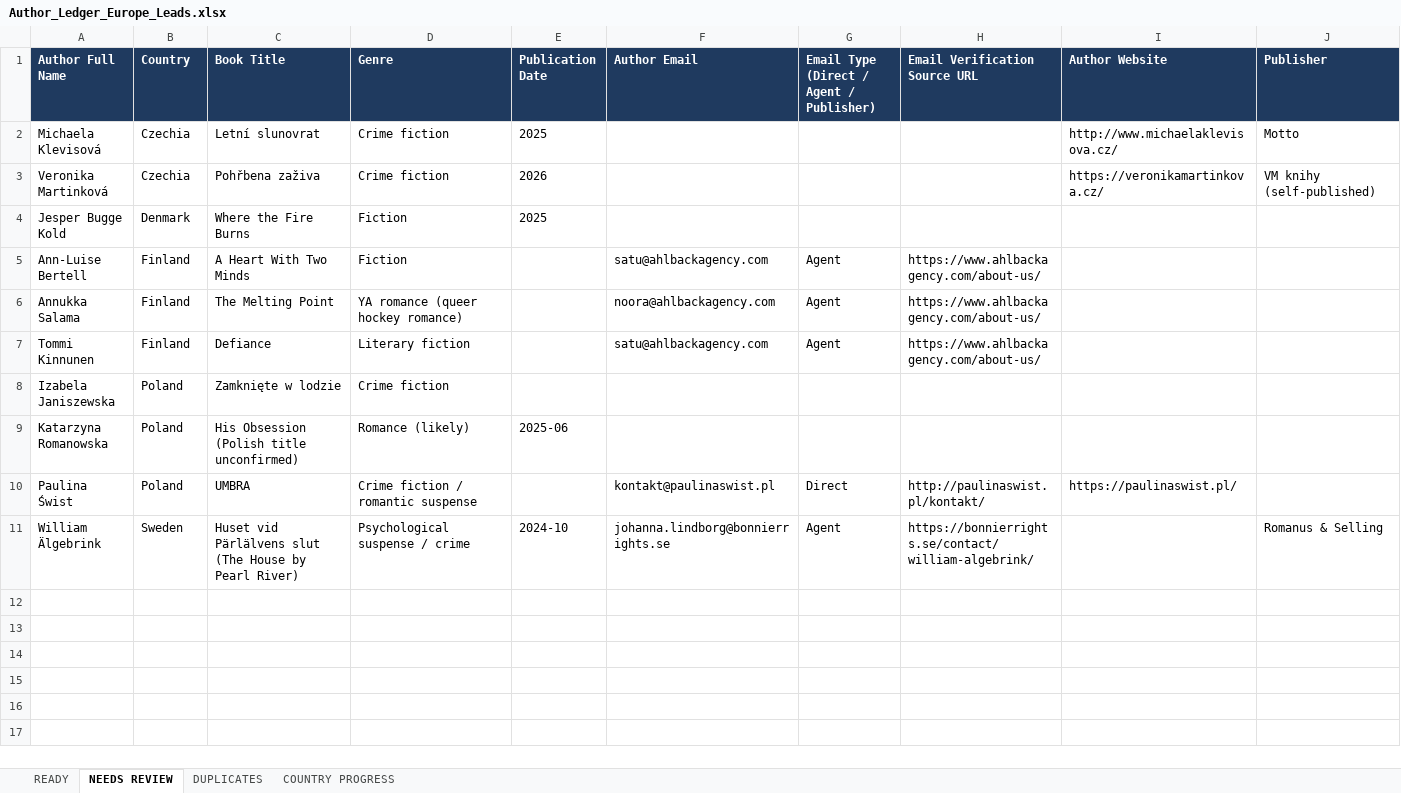
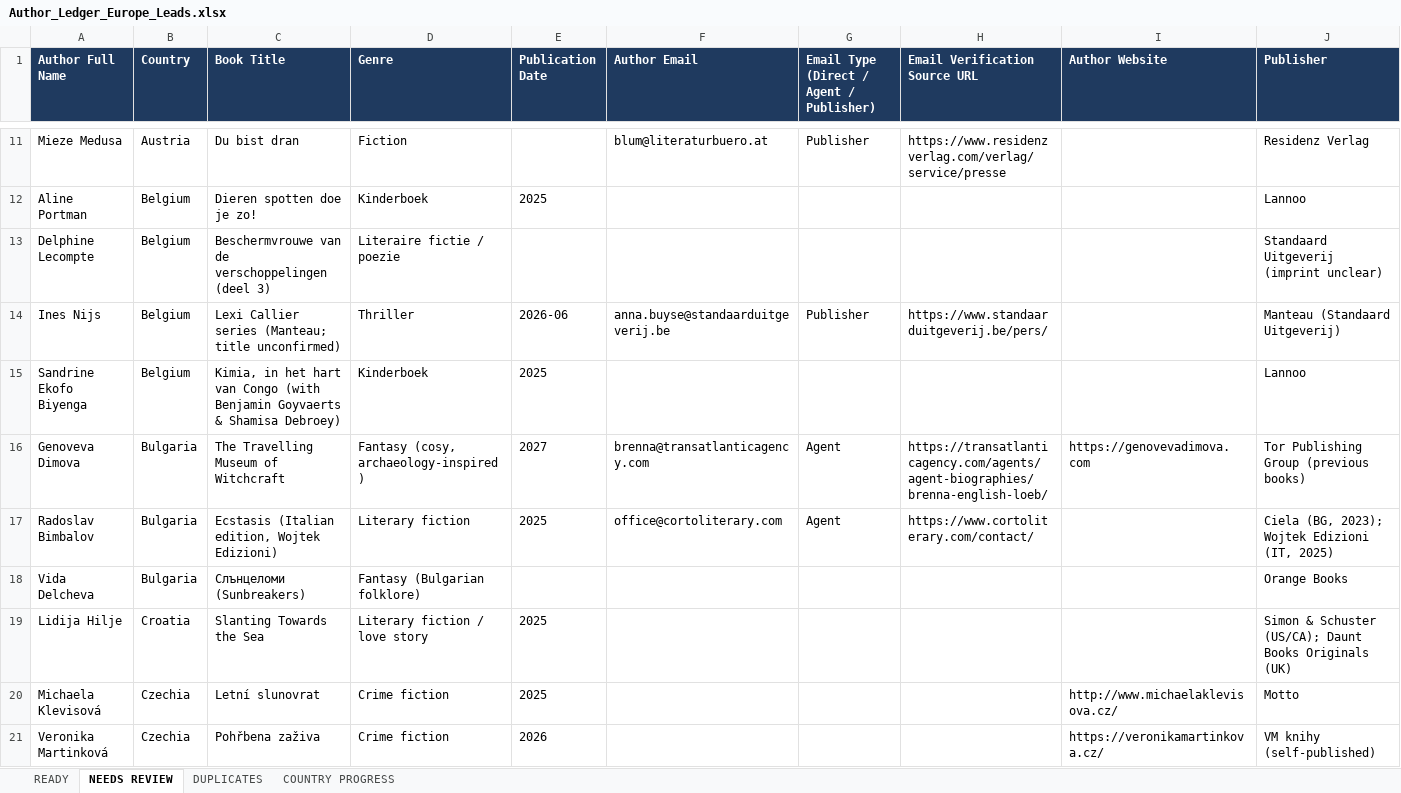
Before and after one commit to oseniibrahim845-hue/rappido, an Excel workbook: author-ledger/europe/Author_Ledger_Europe_Leads.xlsx, sheet NEEDS REVIEW, drawn as a sheet; only a part is shown, gaps mark what is left out; the shorter side is filled out with more unchanged rows; values as stored, in another font and other column widths than the file's, no borders; rows hold the shown columns only; the diff covers the shown part only; the diff names each change by its address in the sheet, - before the commit and + after, or states it on an @@ line.

```diff
--- a/author-ledger/europe/Author_Ledger_Europe_Leads.xlsx (sheet NEEDS REVIEW)
+++ b/author-ledger/europe/Author_Ledger_Europe_Leads.xlsx (sheet NEEDS REVIEW)
+row 11: Mieze Medusa | Austria | Du bist dran | Fiction |  | blum@literaturbuero.at | Publisher | https://www.residenzverlag.com/verlag/service/presse |  | Residenz Verlag
+row 12: Aline Portman | Belgium | Dieren spotten doe je zo! | Kinderboek | 2025 |  |  |  |  | Lannoo
+row 13: Delphine Lecompte | Belgium | Beschermvrouwe van de verschoppelingen (deel 3) | Literaire fictie / poezie |  |  |  |  |  | Standaard Uitgeverij (imprint unclear)
+row 14: Ines Nijs | Belgium | Lexi Callier series (Manteau; title unconfirmed) | Thriller | 2026-06 | anna.buyse@standaarduitgeverij.be | Publisher | https://www.standaarduitgeverij.be/pers/ |  | Manteau (Standaard Uitgeverij)
+row 15: Sandrine Ekofo Biyenga | Belgium | Kimia, in het hart van Congo (with Benjamin Goyvaerts & Shamisa Debroey) | Kinderboek | 2025 |  |  |  |  | Lannoo
+row 16: Genoveva Dimova | Bulgaria | The Travelling Museum of Witchcraft | Fantasy (cosy, archaeology-inspired) | 2027 | brenna@transatlanticagency.com | Agent | https://transatlanticagency.com/agents/agent-biographies/brenna-english-loeb/ | https://genovevadimova.com | Tor Publishing Group (previous books)
+row 17: Radoslav Bimbalov | Bulgaria | Ecstasis (Italian edition, Wojtek Edizioni) | Literary fiction | 2025 | office@cortoliterary.com | Agent | https://www.cortoliterary.com/contact/ |  | Ciela (BG, 2023); Wojtek Edizioni (IT, 2025)
+row 18: Vida Delcheva | Bulgaria | Слънцеломи (Sunbreakers) | Fantasy (Bulgarian folklore) |  |  |  |  |  | Orange Books
+row 19: Lidija Hilje | Croatia | Slanting Towards the Sea | Literary fiction / love story | 2025 |  |  |  |  | Simon & Schuster (US/CA); Daunt Books Originals (UK)
```
Also changed, not shown: 64 added rows elsewhere in this sheet, sheet READY, sheet COUNTRY PROGRESS.
